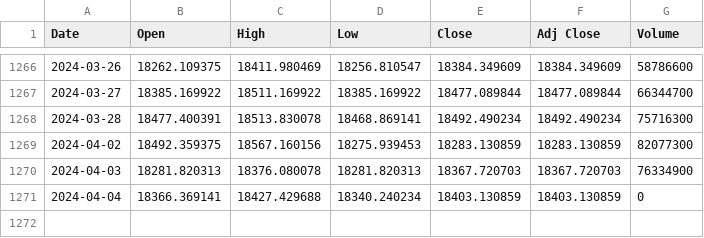
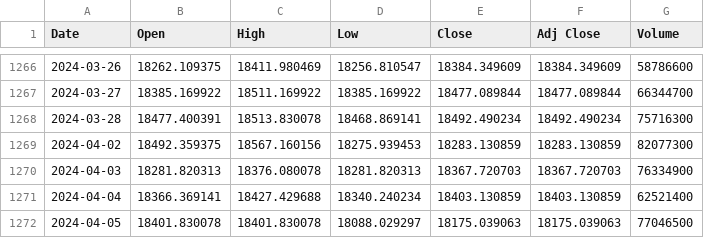
Before and after one commit to bautt/splunk4champions2, a CSV file: src/package/static/gdax_download.csv, drawn as a sheet; only a part is shown, gaps mark what is left out.

```diff
--- a/src/package/static/gdax_download.csv
+++ b/src/package/static/gdax_download.csv
@@ -1270,2 +1270,3 @@ Date,Open,High,Low,Close,Adj Close,Volume
 2024-04-03,18281.820313,18376.080078,18281.820313,18367.720703,18367.720703,76334900
-2024-04-04,18366.369141,18427.429688,18340.240234,18403.130859,18403.130859,0
+2024-04-04,18366.369141,18427.429688,18340.240234,18403.130859,18403.130859,62521400
+2024-04-05,18401.830078,18401.830078,18088.029297,18175.039063,18175.039063,77046500
```
Also changed, not shown: 2 other files.
